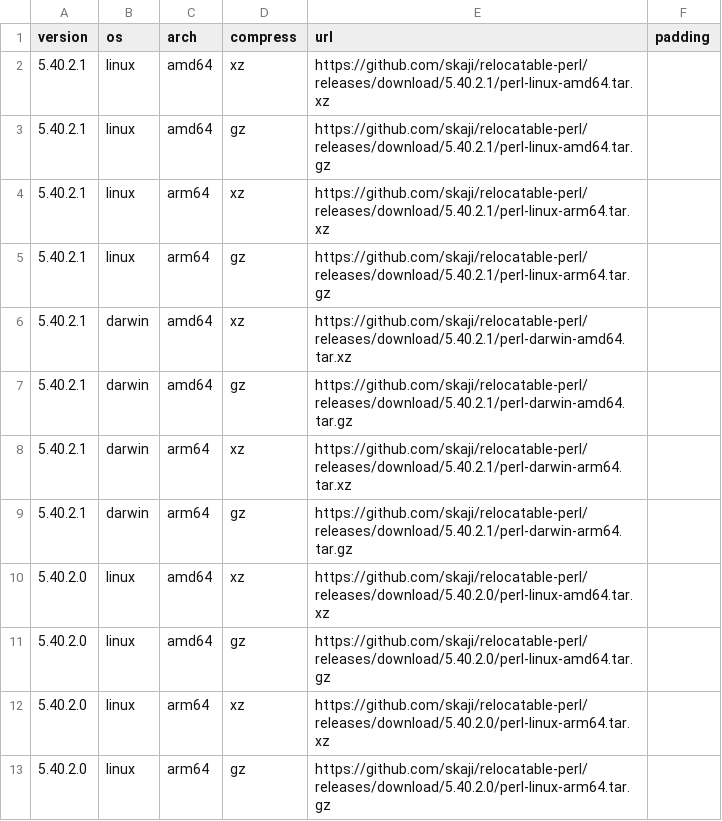
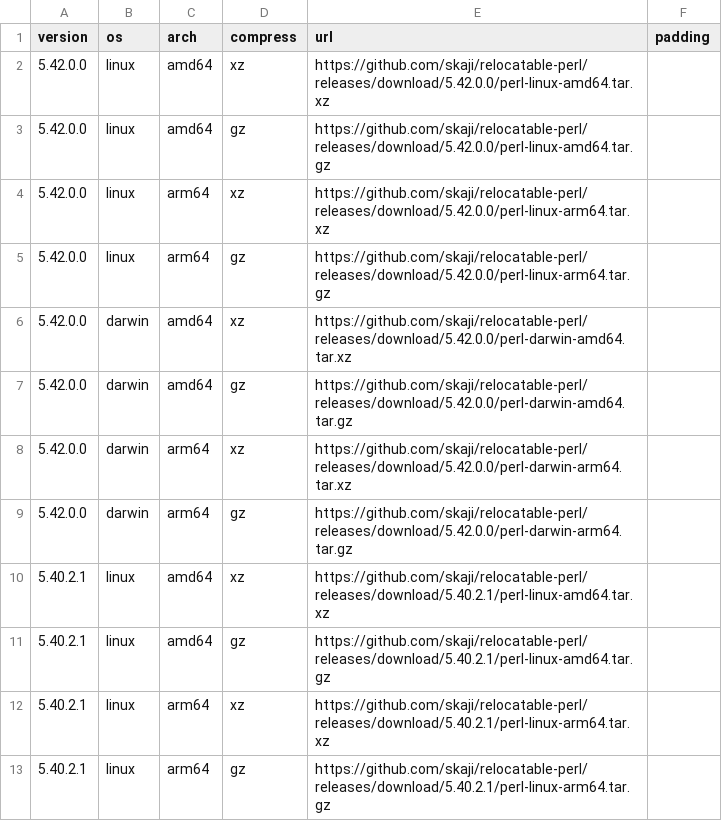
Before and after one commit to zte-riscv/relocatable-perl, a CSV file: releases.csv, drawn as a sheet; only a part is shown; the shorter side is filled out with more unchanged rows.

Commit message:
[ci skip] update releases.csv

```diff
--- a/releases.csv
+++ b/releases.csv
@@ -1,2 +1,10 @@
 version,os,arch,compress,url,padding
+5.42.0.0,linux,amd64,xz,https://github.com/skaji/relocatable-perl/releases/download/5.42.0.0/perl-linux-amd64.tar.xz,
+5.42.0.0,linux,amd64,gz,https://github.com/skaji/relocatable-perl/releases/download/5.42.0.0/perl-linux-amd64.tar.gz,
+5.42.0.0,linux,arm64,xz,https://github.com/skaji/relocatable-perl/releases/download/5.42.0.0/perl-linux-arm64.tar.xz,
+5.42.0.0,linux,arm64,gz,https://github.com/skaji/relocatable-perl/releases/download/5.42.0.0/perl-linux-arm64.tar.gz,
+5.42.0.0,darwin,amd64,xz,https://github.com/skaji/relocatable-perl/releases/download/5.42.0.0/perl-darwin-amd64.tar.xz,
+5.42.0.0,darwin,amd64,gz,https://github.com/skaji/relocatable-perl/releases/download/5.42.0.0/perl-darwin-amd64.tar.gz,
+5.42.0.0,darwin,arm64,xz,https://github.com/skaji/relocatable-perl/releases/download/5.42.0.0/perl-darwin-arm64.tar.xz,
+5.42.0.0,darwin,arm64,gz,https://github.com/skaji/relocatable-perl/releases/download/5.42.0.0/perl-darwin-arm64.tar.gz,
 5.40.2.1,linux,amd64,xz,https://github.com/skaji/relocatable-perl/releases/download/5.40.2.1/perl-linux-amd64.tar.xz,
```
